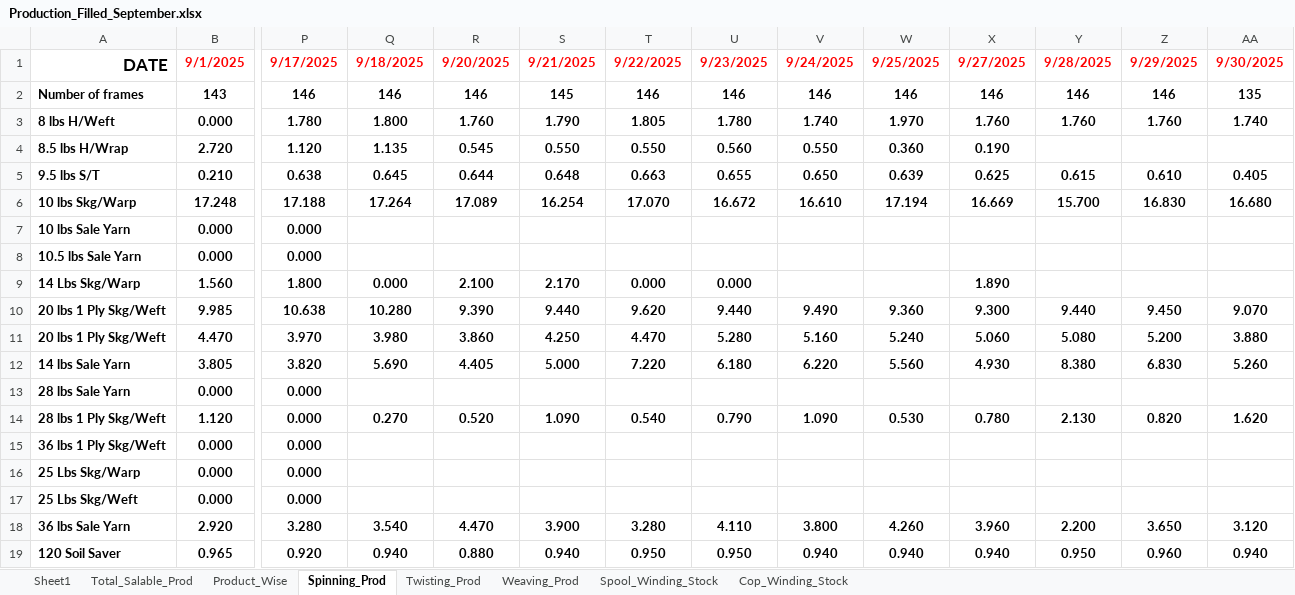
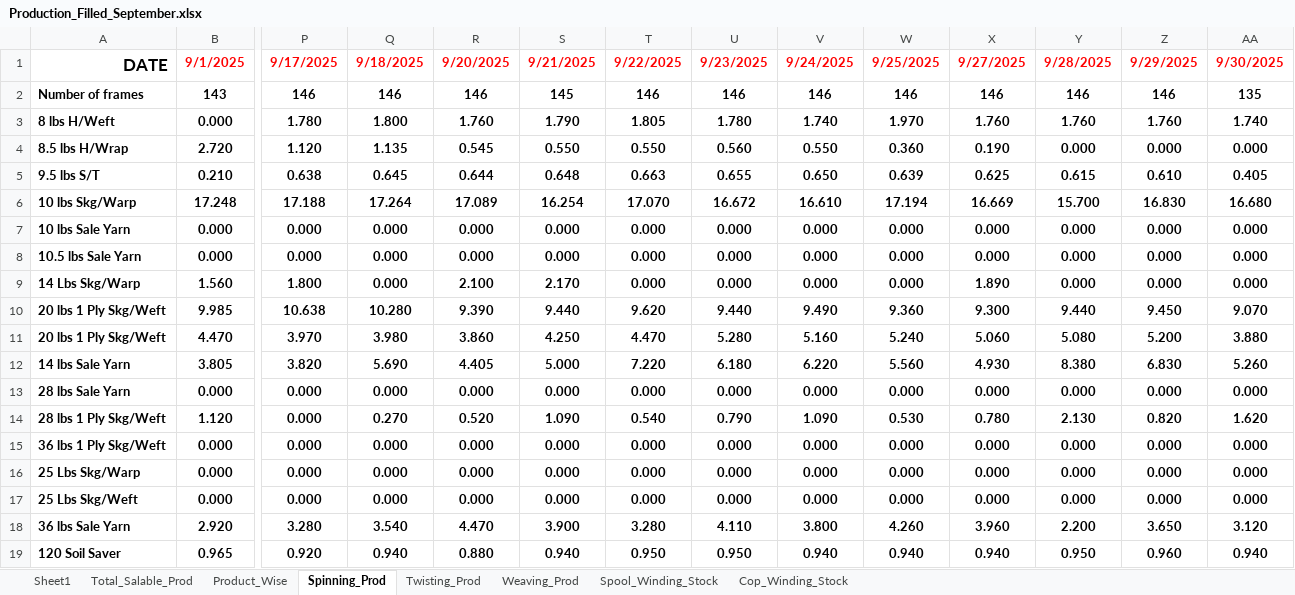
Before and after one commit to cilamartyaitho/Production_Filter, an Excel workbook: data/Production_Filled_September.xlsx, sheet Spinning_Prod, drawn as a sheet; only a part is shown, gaps mark what is left out; values as stored, in another font and other column widths than the file's, no borders; the diff names each change by its address in the sheet, - before the commit and + after, or states it on an @@ line.

Commit message:
final updated september file

```diff
--- a/data/Production_Filled_September.xlsx (sheet Spinning_Prod)
+++ b/data/Production_Filled_September.xlsx (sheet Spinning_Prod)
-Y4: (empty)
+Y4: 0.000
-Z4: (empty)
+Z4: 0.000
-AA4: (empty)
+AA4: 0.000
-Q7:Q8: (empty)
+Q7:Q8: 0.000
-R7:R8: (empty)
+R7:R8: 0.000
-S7:S8: (empty)
+S7:S8: 0.000
-T7:T8: (empty)
+T7:T8: 0.000
-U7:U8: (empty)
+U7:U8: 0.000
-V7:V9: (empty)
+V7:V9: 0.000
-W7:W9: (empty)
+W7:W9: 0.000
-X7:X8: (empty)
+X7:X8: 0.000
-Y7:Y9: (empty)
+Y7:Y9: 0.000
-Z7:Z9: (empty)
+Z7:Z9: 0.000
-AA7:AA9: (empty)
+AA7:AA9: 0.000
-Q13: (empty)
+Q13: 0.000
-R13: (empty)
+R13: 0.000
-S13: (empty)
+S13: 0.000
-T13: (empty)
+T13: 0.000
-U13: (empty)
+U13: 0.000
-V13: (empty)
+V13: 0.000
-W13: (empty)
+W13: 0.000
-X13: (empty)
+X13: 0.000
-Y13: (empty)
+Y13: 0.000
-Z13: (empty)
+Z13: 0.000
-AA13: (empty)
+AA13: 0.000
-Q15:Q17: (empty)
+Q15:Q17: 0.000
-R15:R17: (empty)
+R15:R17: 0.000
-S15:S17: (empty)
+S15:S17: 0.000
-T15:T17: (empty)
+T15:T17: 0.000
-U15:U17: (empty)
+U15:U17: 0.000
-V15:V17: (empty)
+V15:V17: 0.000
-W15:W17: (empty)
+W15:W17: 0.000
-X15:X17: (empty)
+X15:X17: 0.000
-Y15:Y17: (empty)
+Y15:Y17: 0.000
-Z15:Z17: (empty)
+Z15:Z17: 0.000
-AA15:AA17: (empty)
+AA15:AA17: 0.000
```
Also changed, not shown: sheet Spool_Winding_Stock.
